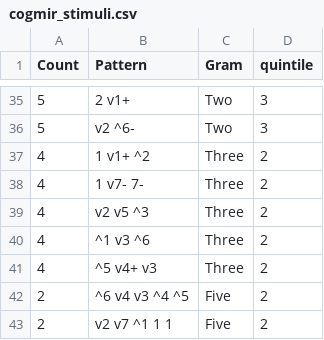
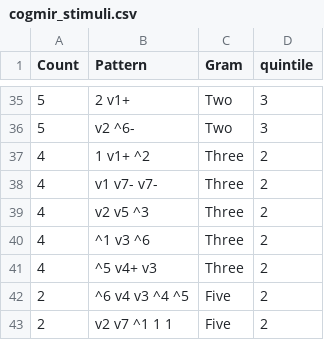
Before and after one commit to davidjohnbaker1/sdrt, a CSV file: experiment_materials/stimuli_lists/cogmir_stimuli.csv, drawn as a sheet; only a part is shown, gaps mark what is left out.

```diff
--- a/experiment_materials/stimuli_lists/cogmir_stimuli.csv
+++ b/experiment_materials/stimuli_lists/cogmir_stimuli.csv
@@ -37,3 +37,3 @@ Count,Pattern,Gram,quintile
 4,1 v1+ ^2 ,Three,2
-4,1 v7- 7- ,Three,2
+4,v1 v7- v7- ,Three,2
 4,v2 v5 ^3 ,Three,2
```
Also changed, not shown: data/aggregate_data/current_multi_table.csv, 11 other files.
